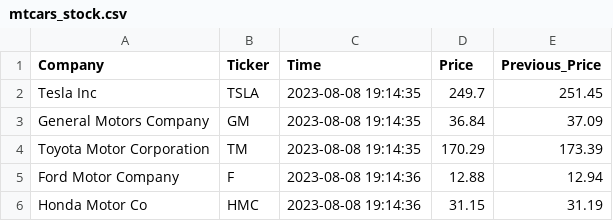
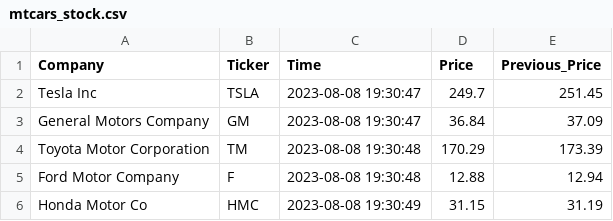
Before and after one commit to bethharvey/cintel-05-live-updates, a CSV file: data/mtcars_stock.csv, drawn as a sheet.

```diff
--- a/data/mtcars_stock.csv
+++ b/data/mtcars_stock.csv
@@ -1,6 +1,6 @@
 Company,Ticker,Time,Price,Previous_Price
-Tesla Inc,TSLA,2023-08-08 19:14:35,249.7,251.45
-General Motors Company,GM,2023-08-08 19:14:35,36.84,37.09
-Toyota Motor Corporation,TM,2023-08-08 19:14:35,170.29,173.39
-Ford Motor Company,F,2023-08-08 19:14:36,12.88,12.94
-Honda Motor Co,HMC,2023-08-08 19:14:36,31.15,31.19
+Tesla Inc,TSLA,2023-08-08 19:30:47,249.7,251.45
+General Motors Company,GM,2023-08-08 19:30:47,36.84,37.09
+Toyota Motor Corporation,TM,2023-08-08 19:30:48,170.29,173.39
+Ford Motor Company,F,2023-08-08 19:30:48,12.88,12.94
+Honda Motor Co,HMC,2023-08-08 19:30:49,31.15,31.19
```
Also changed, not shown: data/mtcars_location.csv, 10 other files.
